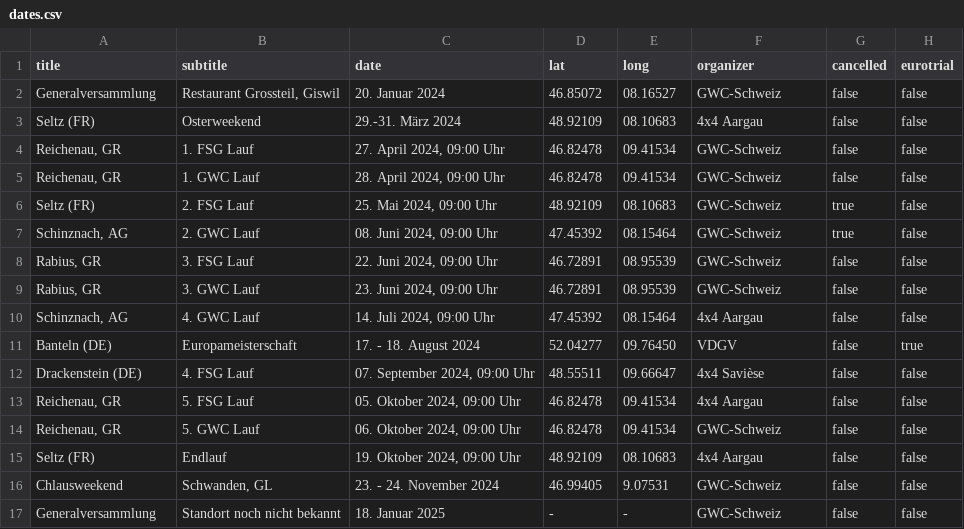
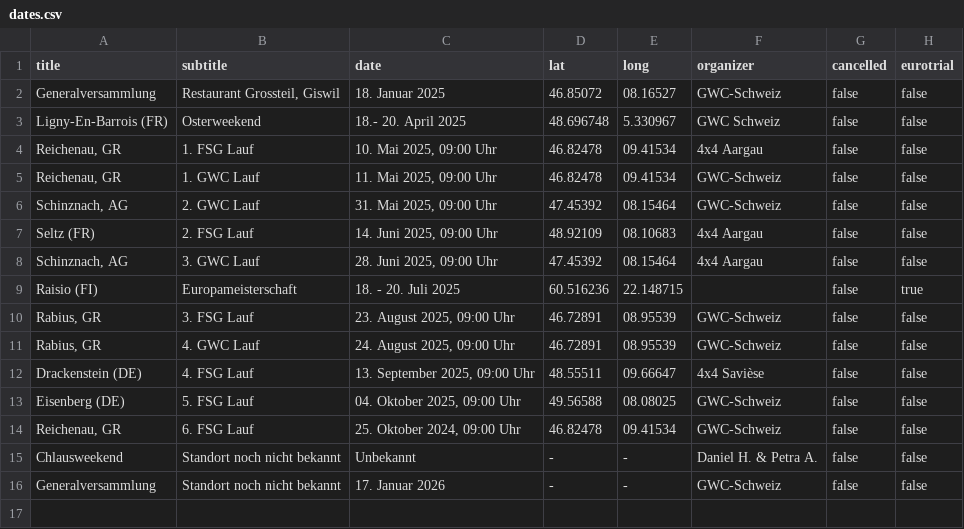
Before and after one commit to Seven-O2/gwc-website, a CSV file: data/dates.csv, drawn as a sheet.

Commit message:
Adds dates 2025, new board and rankings for 2024

```diff
--- a/data/dates.csv
+++ b/data/dates.csv
@@ -1,17 +1,16 @@
 title;subtitle;date;lat;long;organizer;cancelled;eurotrial;
-Generalversammlung;Restaurant Grossteil, Giswil;20. Januar 2024;46.85072;08.16527;GWC-Schweiz;false;false;
-Seltz (FR);Osterweekend;29.-31. März 2024;48.92109;08.10683;4x4 Aargau;false;false;
-Reichenau, GR;1. FSG Lauf;27. April 2024, 09:00 Uhr;46.82478;09.41534;GWC-Schweiz;false;false;
-Reichenau, GR;1. GWC Lauf;28. April 2024, 09:00 Uhr;46.82478;09.41534;GWC-Schweiz;false;false;
-Seltz (FR);2. FSG Lauf;25. Mai 2024, 09:00 Uhr;48.92109;08.10683;GWC-Schweiz;true;false;
-Schinznach, AG;2. GWC Lauf;08. Juni 2024, 09:00 Uhr;47.45392;08.15464;GWC-Schweiz;true;false;
-Rabius, GR;3. FSG Lauf;22. Juni 2024, 09:00 Uhr;46.72891;08.95539;GWC-Schweiz;false;false;
-Rabius, GR;3. GWC Lauf;23. Juni 2024, 09:00 Uhr;46.72891;08.95539;GWC-Schweiz;false;false;
-Schinznach, AG;4. GWC Lauf;14. Juli 2024, 09:00 Uhr;47.45392;08.15464;4x4 Aargau;false;false;
-Banteln (DE);Europameisterschaft;17. - 18. August 2024;52.04277;09.76450;VDGV;false;true;
-Drackenstein (DE);4. FSG Lauf;07. September 2024, 09:00 Uhr;48.55511;09.66647;4x4 Savièse;false;false;
-Reichenau, GR;5. FSG Lauf;05. Oktober 2024, 09:00 Uhr;46.82478;09.41534;4x4 Aargau;false;false;
-Reichenau, GR;5. GWC Lauf;06. Oktober 2024, 09:00 Uhr;46.82478;09.41534;GWC-Schweiz;false;false;
-Seltz (FR);Endlauf;19. Oktober 2024, 09:00 Uhr;48.92109;08.10683;4x4 Aargau;false;false;
-Chlausweekend;Schwanden, GL;23. - 24. November 2024;46.99405;9.07531;GWC-Schweiz;false;false;
-Generalversammlung;Standort noch nicht bekannt;18. Januar 2025;-;-;GWC-Schweiz;false;false;
+Generalversammlung;Restaurant Grossteil, Giswil;18. Januar 2025;46.85072;08.16527;GWC-Schweiz;false;false;
+Ligny-En-Barrois (FR);Osterweekend;18.- 20. April 2025;48.696748;5.330967;GWC Schweiz;false;false;
+Reichenau, GR;1. FSG Lauf;10. Mai 2025, 09:00 Uhr;46.82478;09.41534;4x4 Aargau;false;false;
+Reichenau, GR;1. GWC Lauf;11. Mai 2025, 09:00 Uhr;46.82478;09.41534;GWC-Schweiz;false;false;
+Schinznach, AG;2. GWC Lauf;31. Mai 2025, 09:00 Uhr;47.45392;08.15464;GWC-Schweiz;false;false;
+Seltz (FR);2. FSG Lauf;14. Juni 2025, 09:00 Uhr;48.92109;08.10683;4x4 Aargau;false;false;
+Schinznach, AG;3. GWC Lauf;28. Juni 2025, 09:00 Uhr;47.45392;08.15464;4x4 Aargau;false;false;
+Raisio (FI);Europameisterschaft;18. - 20. Juli 2025;60.516236;22.148715; ;false;true;
+Rabius, GR;3. FSG Lauf;23. August 2025, 09:00 Uhr;46.72891;08.95539;GWC-Schweiz;false;false;
+Rabius, GR;4. GWC Lauf;24. August 2025, 09:00 Uhr;46.72891;08.95539;GWC-Schweiz;false;false;
+Drackenstein (DE);4. FSG Lauf;13. September 2025, 09:00 Uhr;48.55511;09.66647;4x4 Savièse;false;false;
+Eisenberg (DE);5. FSG Lauf;04. Oktober 2025, 09:00 Uhr;49.56588;08.08025;GWC-Schweiz;false;false;
+Reichenau, GR;6. FSG Lauf;25. Oktober 2024, 09:00 Uhr;46.82478;09.41534;GWC-Schweiz;false;false;
+Chlausweekend;Standort noch nicht bekannt;Unbekannt;-;-;Daniel H. & Petra A.;false;false;
+Generalversammlung;Standort noch nicht bekannt;17. Januar 2026;-;-;GWC-Schweiz;false;false;
```
Also changed, not shown: data/board.csv, 3 other files.
